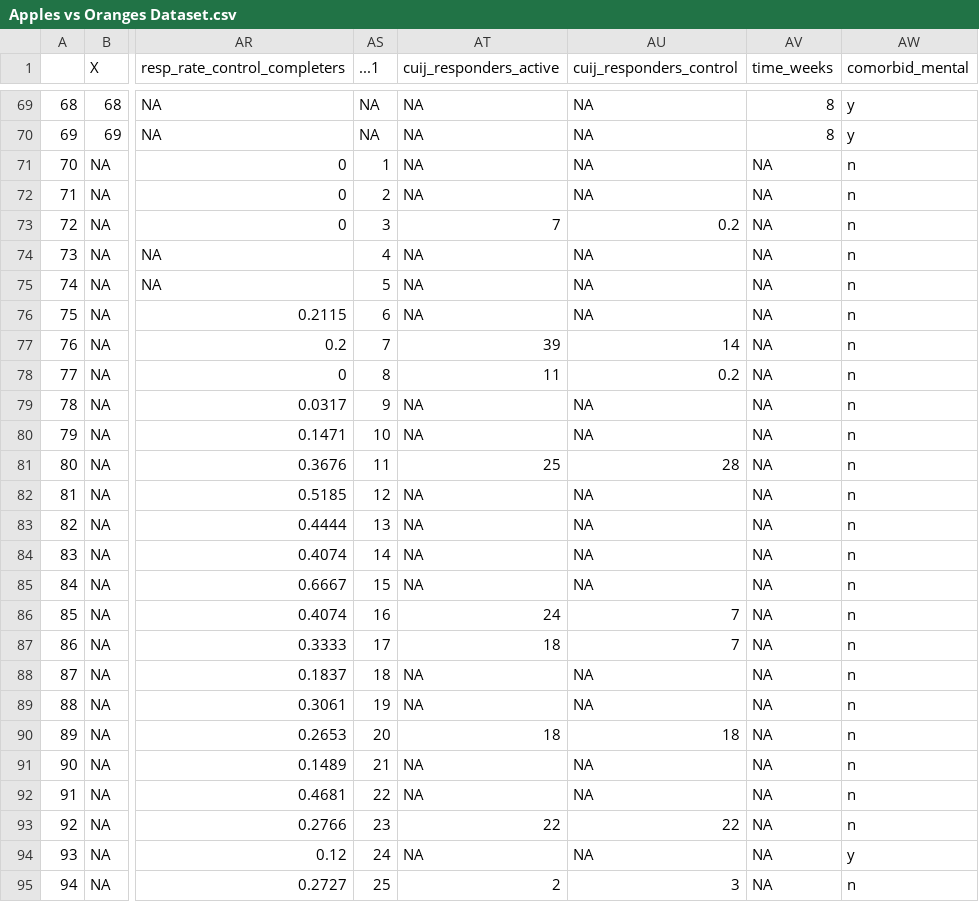
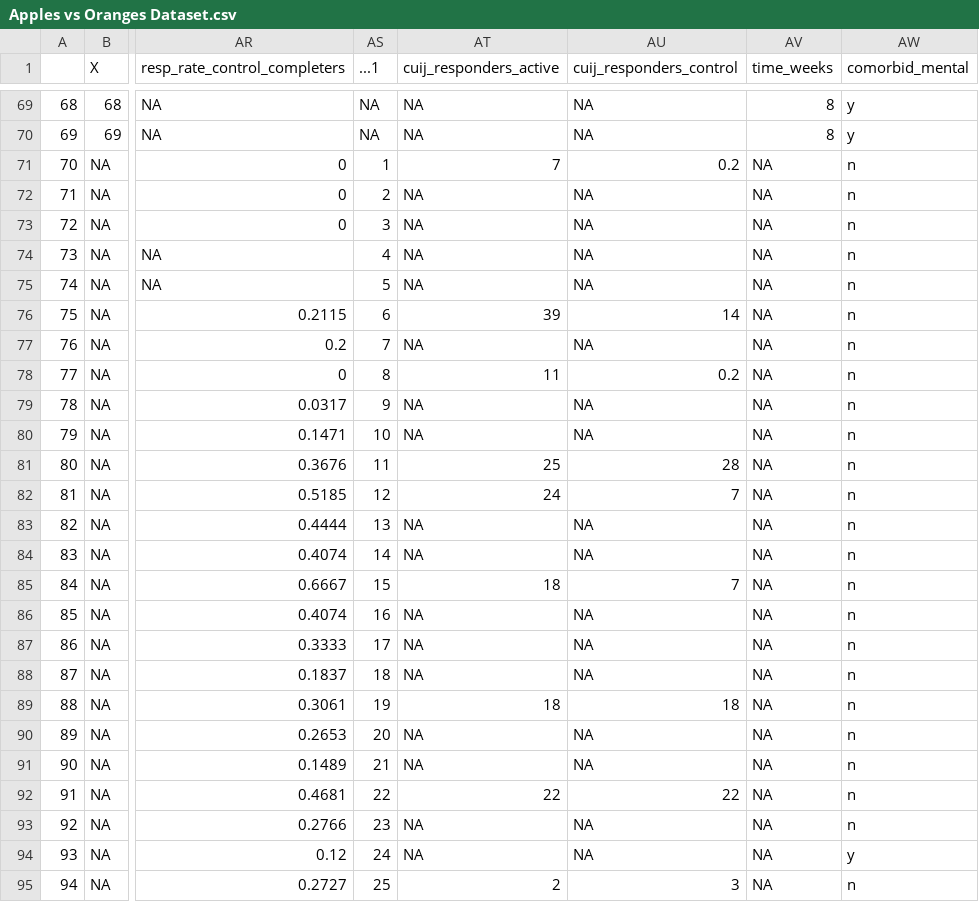
Before and after one commit to transatlantic-comppsych/apples_oranges, a CSV file: Apples vs Oranges Dataset.csv, drawn as a sheet; only a part is shown, gaps mark what is left out; the diff covers the shown part only; the diff names each change by its address in the sheet, - before the commit and + after, or states it on an @@ line.

```diff
--- a/Apples vs Oranges Dataset.csv
+++ b/Apples vs Oranges Dataset.csv
-AT71 (cuij_responders_active): NA
+AT71 (cuij_responders_active): 7
-AU71 (cuij_responders_control): NA
+AU71 (cuij_responders_control): 0.2
-AT73 (cuij_responders_active): 7
+AT73 (cuij_responders_active): NA
-AU73 (cuij_responders_control): 0.2
+AU73 (cuij_responders_control): NA
-AT76 (cuij_responders_active): NA
+AT76 (cuij_responders_active): 39
-AU76 (cuij_responders_control): NA
+AU76 (cuij_responders_control): 14
-AT77 (cuij_responders_active): 39
+AT77 (cuij_responders_active): NA
-AU77 (cuij_responders_control): 14
+AU77 (cuij_responders_control): NA
-AT82 (cuij_responders_active): NA
+AT82 (cuij_responders_active): 24
-AU82 (cuij_responders_control): NA
+AU82 (cuij_responders_control): 7
-AT85 (cuij_responders_active): NA
+AT85 (cuij_responders_active): 18
-AU85 (cuij_responders_control): NA
+AU85 (cuij_responders_control): 7
-AT86 (cuij_responders_active): 24
+AT86 (cuij_responders_active): NA
-AU86:AU87 (cuij_responders_control): 7
+AU86:AU87 (cuij_responders_control): NA
-AT87 (cuij_responders_active): 18
+AT87 (cuij_responders_active): NA
-AT89 (cuij_responders_active): NA
+AT89 (cuij_responders_active): 18
-AU89 (cuij_responders_control): NA
+AU89 (cuij_responders_control): 18
-AT90 (cuij_responders_active): 18
+AT90 (cuij_responders_active): NA
-AU90 (cuij_responders_control): 18
+AU90 (cuij_responders_control): NA
-AT92 (cuij_responders_active): NA
+AT92 (cuij_responders_active): 22
-AU92 (cuij_responders_control): NA
+AU92 (cuij_responders_control): 22
-AT93 (cuij_responders_active): 22
+AT93 (cuij_responders_active): NA
-AU93 (cuij_responders_control): 22
+AU93 (cuij_responders_control): NA
```
Also changed, not shown: 101 edited cells elsewhere in this file, 1 other file.
